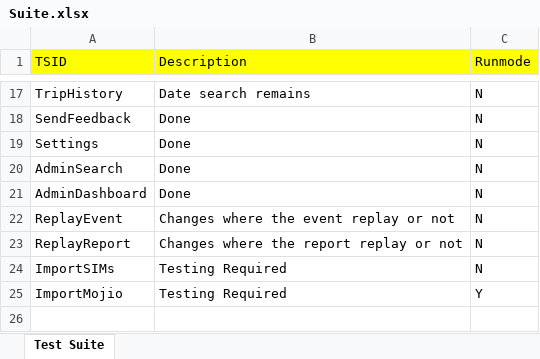
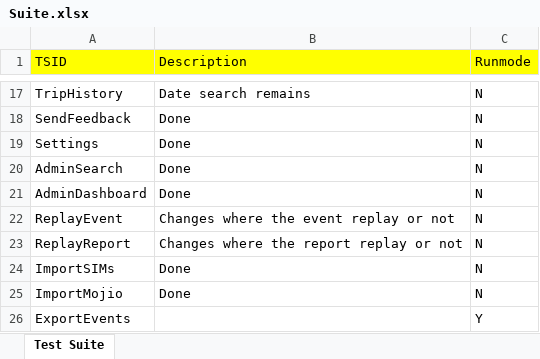
Before and after one commit to vanditj-optimus/MyMojioWebsite, an Excel workbook: MyMojioWebsite/bin/com/mojio/xls/Suite.xlsx, sheet Test Suite, drawn as a sheet; only a part is shown, gaps mark what is left out; values as stored, in another font and other column widths than the file's, no borders; the diff names each change by its address in the sheet, - before the commit and + after, or states it on an @@ line.

```diff
--- a/MyMojioWebsite/bin/com/mojio/xls/Suite.xlsx (sheet Test Suite)
+++ b/MyMojioWebsite/bin/com/mojio/xls/Suite.xlsx (sheet Test Suite)
-B24:B25 (Description): Testing Required
+B24:B25 (Description): Done
-C25 (Runmode): Y
+C25 (Runmode): N
+row 26: ExportEvents |  | Y
```
Also changed, not shown: MyMojioWebsite/bin/com/mojio/xls/ImportMojio.xlsx, MyMojioWebsite/bin/com/mojio/xls/ImportSIMs.xlsx, 11 other files.
